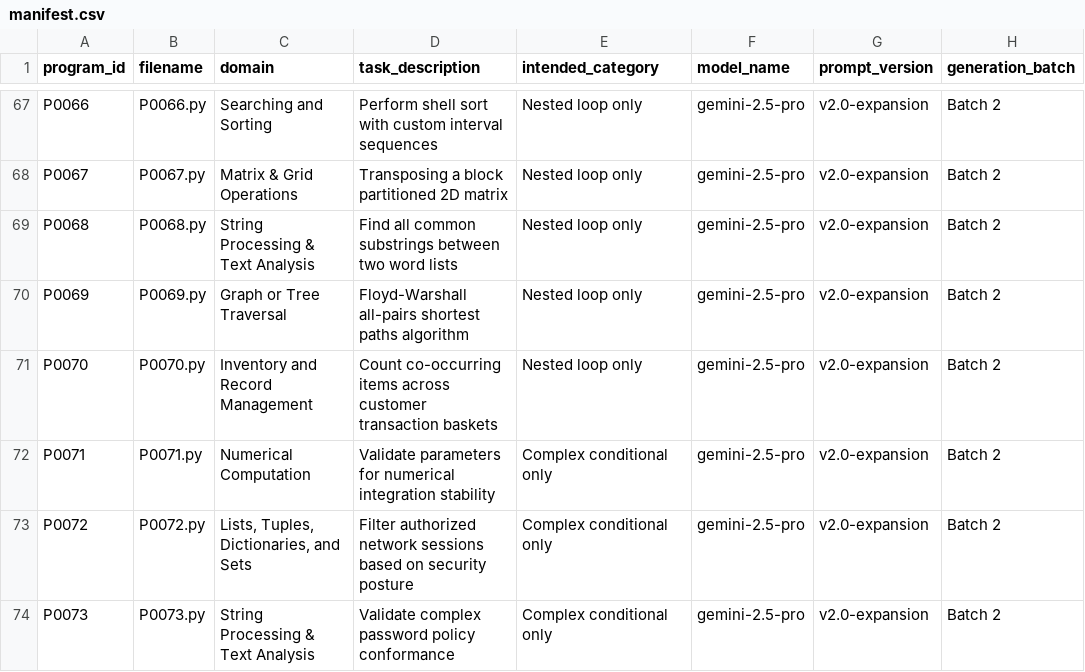
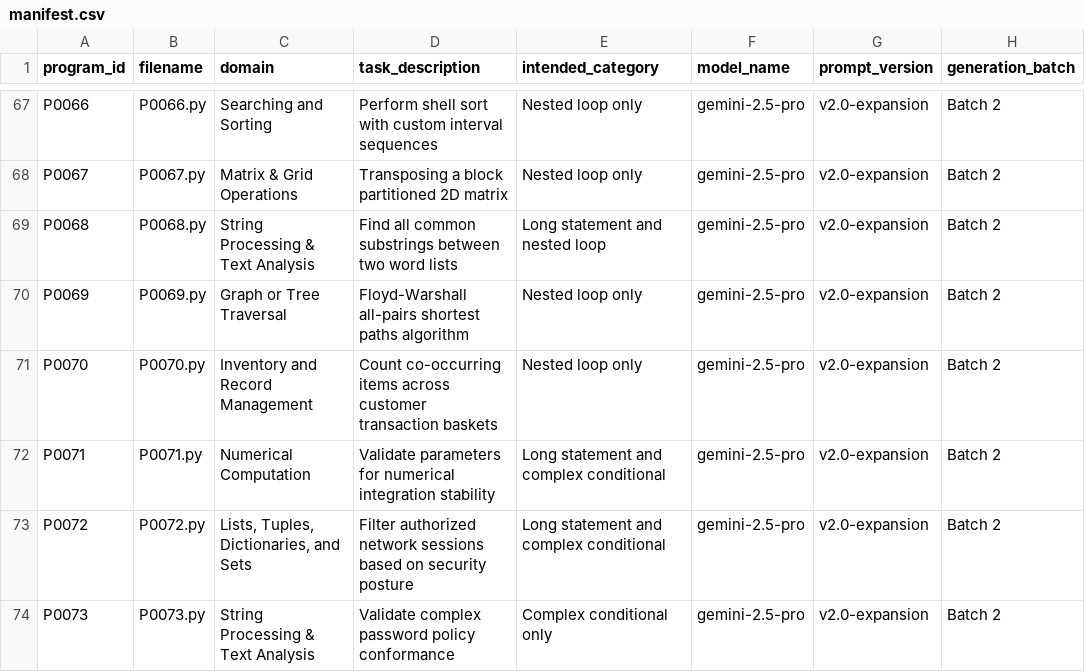
Before and after one commit to vignaruto/Refactoring, a CSV file: program_corpus/manifest.csv, drawn as a sheet; only a part is shown, gaps mark what is left out; the diff covers the shown part only; the diff names each change by its address in the sheet, - before the commit and + after, or states it on an @@ line.

```diff
--- a/program_corpus/manifest.csv
+++ b/program_corpus/manifest.csv
-E69 (intended_category): Nested loop only
+E69 (intended_category): Long statement and nested loop
-E72:E73 (intended_category): Complex conditional only
+E72:E73 (intended_category): Long statement and complex conditional
```
Also changed, not shown: 102 edited cells elsewhere in this file, corpus_validation.csv, 14 other files.
